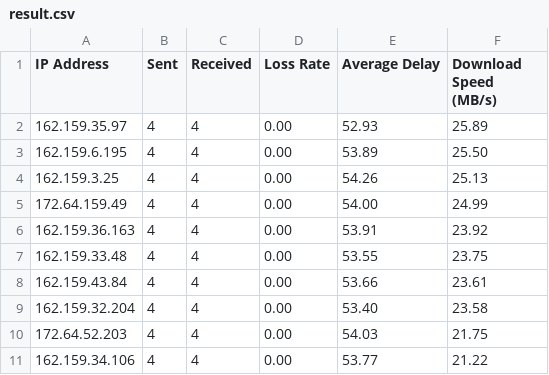
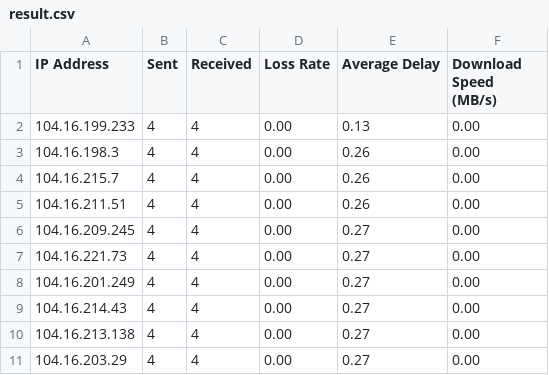
Before and after one commit to gslege/bd, a CSV file: result.csv, drawn as a sheet.

```diff
--- a/result.csv
+++ b/result.csv
@@ -1,11 +1,11 @@
 IP Address,Sent,Received,Loss Rate,Average Delay,Download Speed (MB/s)
-162.159.35.97,4,4,0.00,52.93,25.89
-162.159.6.195,4,4,0.00,53.89,25.50
-162.159.3.25,4,4,0.00,54.26,25.13
-172.64.159.49,4,4,0.00,54.00,24.99
-162.159.36.163,4,4,0.00,53.91,23.92
-162.159.33.48,4,4,0.00,53.55,23.75
-162.159.43.84,4,4,0.00,53.66,23.61
-162.159.32.204,4,4,0.00,53.40,23.58
-172.64.52.203,4,4,0.00,54.03,21.75
-162.159.34.106,4,4,0.00,53.77,21.22
+104.16.199.233,4,4,0.00,0.13,0.00
+104.16.198.3,4,4,0.00,0.26,0.00
+104.16.215.7,4,4,0.00,0.26,0.00
+104.16.211.51,4,4,0.00,0.26,0.00
+104.16.209.245,4,4,0.00,0.27,0.00
+104.16.221.73,4,4,0.00,0.27,0.00
+104.16.201.249,4,4,0.00,0.27,0.00
+104.16.214.43,4,4,0.00,0.27,0.00
+104.16.213.138,4,4,0.00,0.27,0.00
+104.16.203.29,4,4,0.00,0.27,0.00
```
Also changed, not shown: 3 other files.
